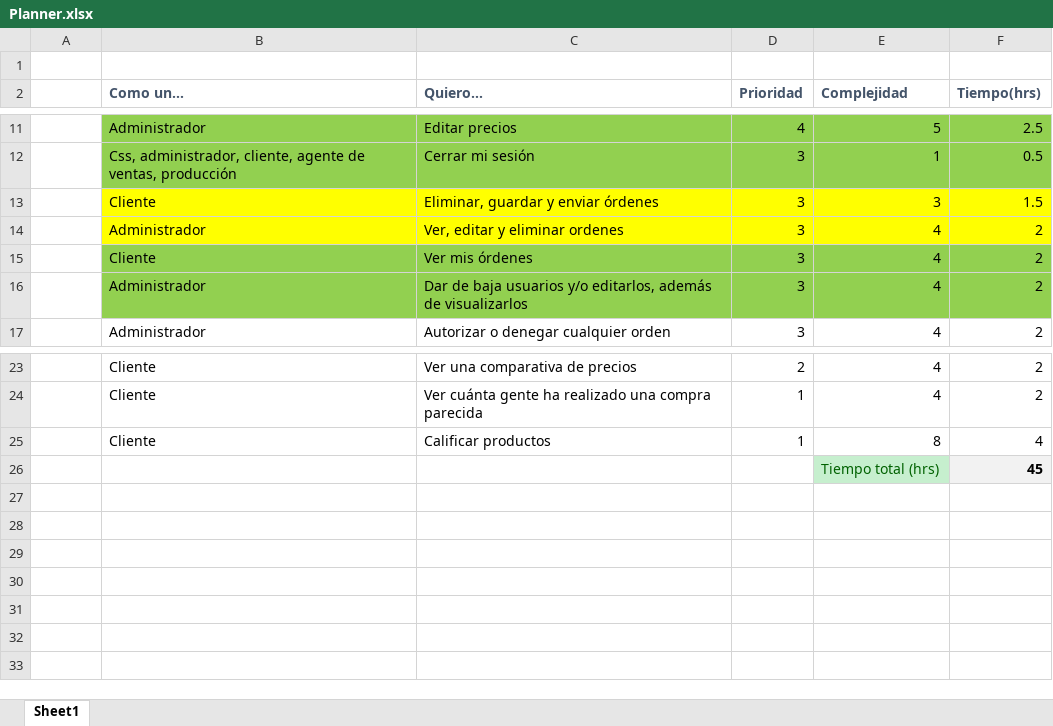
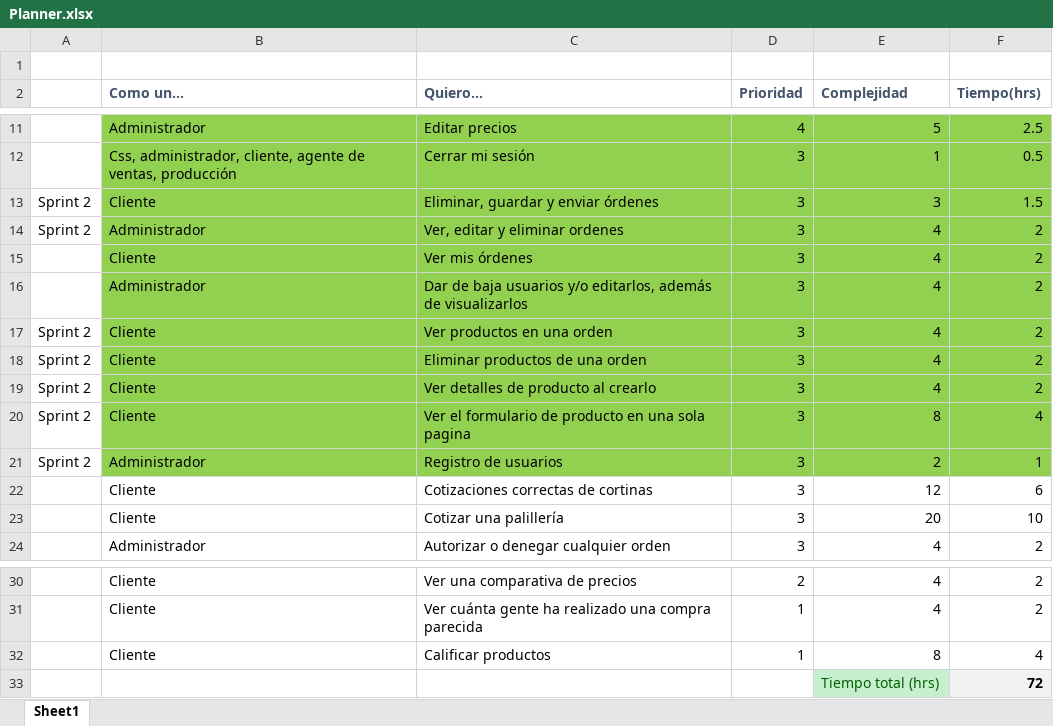
Before and after one commit to PatoFb/cotizadortunalitec, an Excel workbook: documentos/Planner.xlsx, sheet Sheet1, drawn as a sheet; only a part is shown, gaps mark what is left out; values as stored, in another font and other column widths than the file's, no borders; addresses are those after the commit; the diff names each change by its address in the sheet, - before the commit and + after, or states it on an @@ line.

```diff
--- a/documentos/Planner.xlsx (sheet Sheet1)
+++ b/documentos/Planner.xlsx (sheet Sheet1)
-A13:A14: (empty)
+A13:A14: Sprint 2
-B13:F14 fill: #FFFF00
+B13:F14 fill: #92D050
+row 17: Sprint 2 | Cliente | Ver productos en una orden | 3 | 4 | 2
+row 18: Sprint 2 | Cliente | Eliminar productos de una orden | 3 | 4 | 2
+row 19: Sprint 2 | Cliente | Ver detalles de producto al crearlo | 3 | 4 | 2
+row 20: Sprint 2 | Cliente | Ver el formulario de producto en una sola pagina | 3 | 8 | 4
+row 21: Sprint 2 | Administrador | Registro de usuarios | 3 | 2 | 1
+row 22:  | Cliente | Cotizaciones correctas de cortinas | 3 | 12 | 6
+row 23:  | Cliente | Cotizar una palillería | 3 | 20 | 10
-F33 (Tiempo(hrs)): 45
+F33 (Tiempo(hrs)): 72
```
Also changed, not shown: documentos/cotizador_burndown.xlsx, 21 other files.
